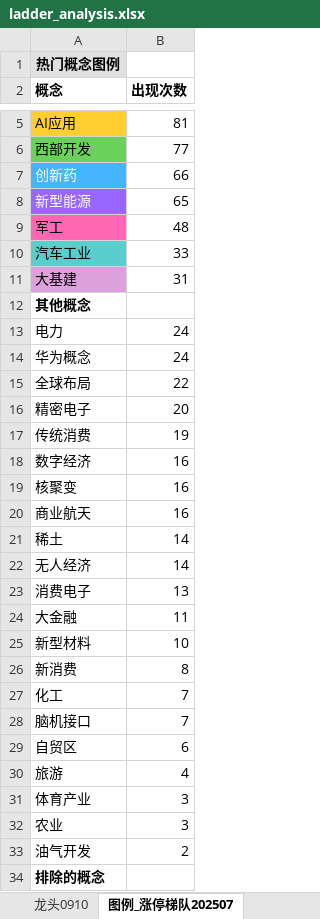
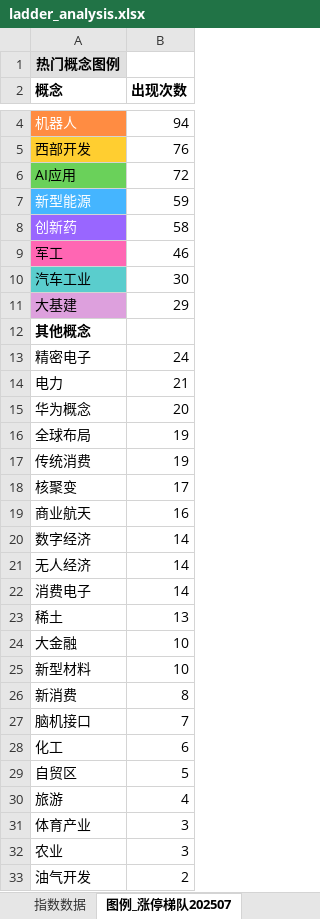
Before and after one commit to KealLiang/HardTrading, an Excel workbook: excel/ladder_analysis.xlsx, sheet 图例_涨停梯队202507, drawn as a sheet; only a part is shown, gaps mark what is left out; the shorter side is filled out with more unchanged rows; values as stored, in another font and other column widths than the file's, no borders; removed rows and columns are numbered as before the commit, all else as after; the diff covers the shown part only; the diff names each change by its address in the sheet, - before the commit and + after, or states it on an @@ line.

```diff
--- a/excel/ladder_analysis.xlsx (sheet 图例_涨停梯队202507)
+++ b/excel/ladder_analysis.xlsx (sheet 图例_涨停梯队202507)
-sheet tab: 龙头0910
-row 5: AI应用 | 81
+row 4: 机器人 | 94
-A5 fill: #6AD15A
+A5 fill: #FFCE30
-B5 (出现次数): 77
+B5 (出现次数): 76
-row 7: 创新药 | 66
+row 6: AI应用 | 72
-A7 fill: #9966FF
+A7 fill: #45B5FF
-B7 (出现次数): 65
+B7 (出现次数): 59
+row 8: 创新药 | 58
-B9 (出现次数): 48
+B9 (出现次数): 46
-B10 (出现次数): 33
+B10 (出现次数): 30
-B11 (出现次数): 31
+B11 (出现次数): 29
+row 13: 精密电子 | 24
-B14 (出现次数): 24
+B14 (出现次数): 21
-B15 (出现次数): 24
+B15 (出现次数): 20
-B16 (出现次数): 22
+B16 (出现次数): 19
-row 16: 精密电子 | 20
-row 18: 数字经济 | 16
-B18 (出现次数): 16
+B18 (出现次数): 17
-A20 (概念): 稀土
+A20 (概念): 数字经济
-B22 (出现次数): 13
+B22 (出现次数): 14
+row 23: 稀土 | 13
-B24 (出现次数): 11
+B24 (出现次数): 10
-row 27: 化工 | 7
+row 28: 化工 | 6
-B29 (出现次数): 6
+B29 (出现次数): 5
```
Also changed, not shown: 1 removed row, 3 edited cells and cell formats elsewhere in this sheet, sheet 涨停梯队202507, sheet 涨停梯队202507_概念分组_成交量, sheet 涨停梯队202507_概念分组, sheet 指数数据, other sheet tabs, excel/fupan_analysis.xlsx, excel/fupan_stocks_non_main.xlsx, 2 other files.
